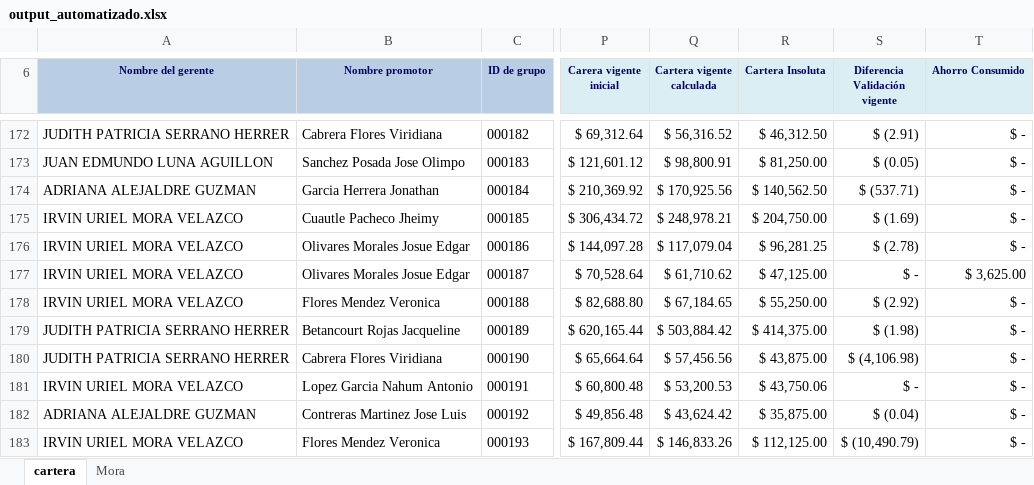
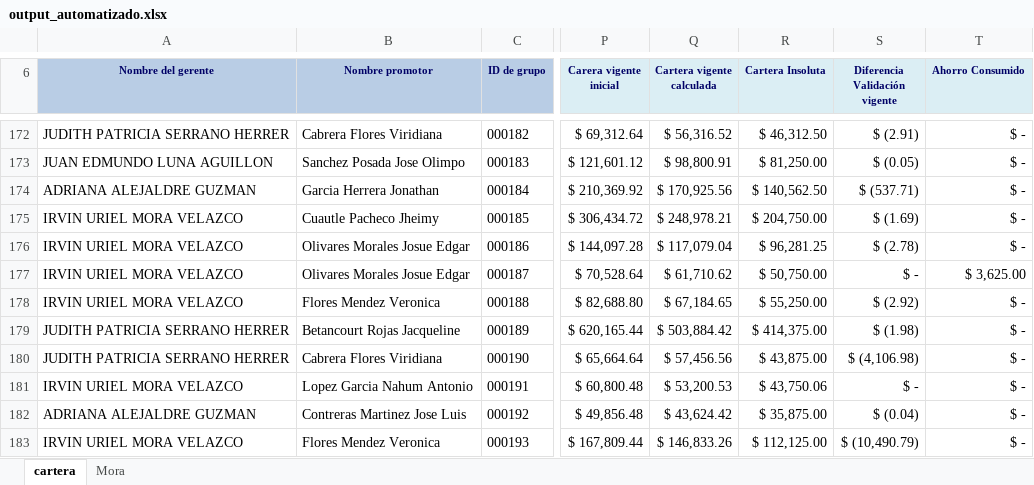
Before and after one commit to uzzielvz/cartera_generator, an Excel workbook: output_automatizado.xlsx, sheet cartera, drawn as a sheet; only a part is shown, gaps mark what is left out; values as stored, in another font and other column widths than the file's, no borders; table styles not drawn; the diff covers the shown part only; the diff names each change by its address in the sheet, - before the commit and + after, or states it on an @@ line.

Commit message:
Fix: repairing cartera insoluta cal

```diff
--- a/output_automatizado.xlsx (sheet cartera)
+++ b/output_automatizado.xlsx (sheet cartera)
-R177 (Cartera Insoluta): $ 47,125.00
+R177 (Cartera Insoluta): $ 50,750.00
```
Also changed, not shown: 6 edited cells elsewhere in this sheet, 2 other files.
